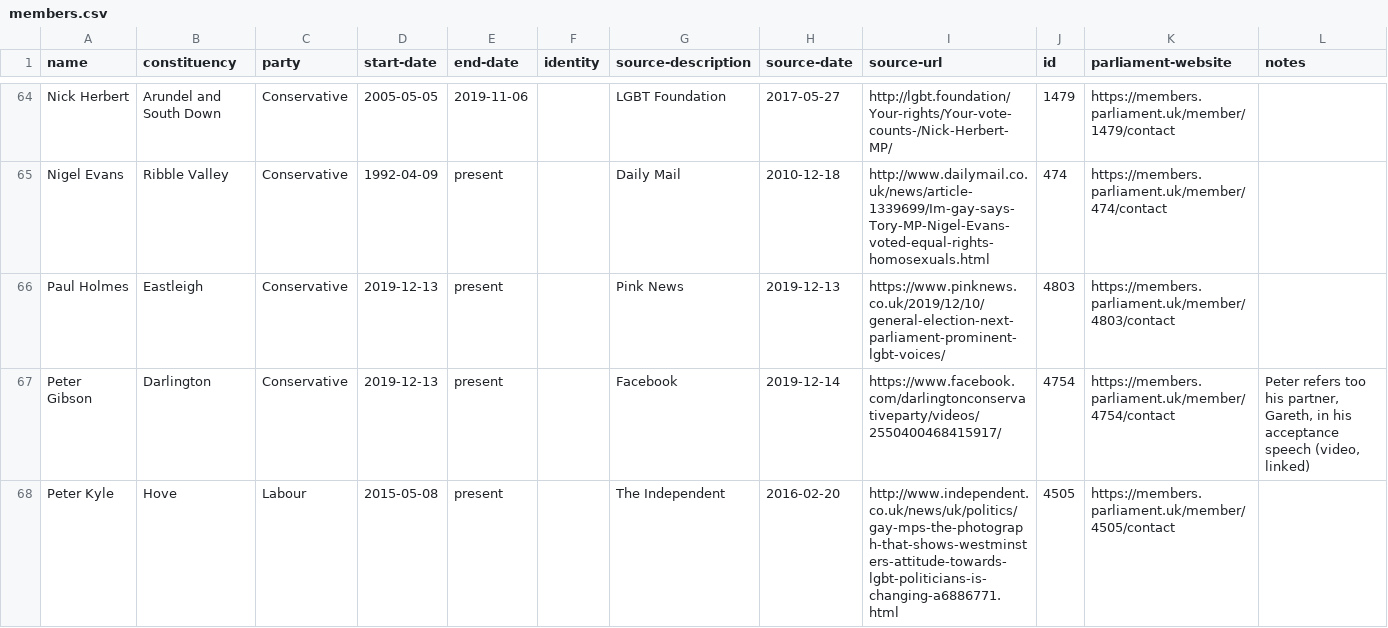
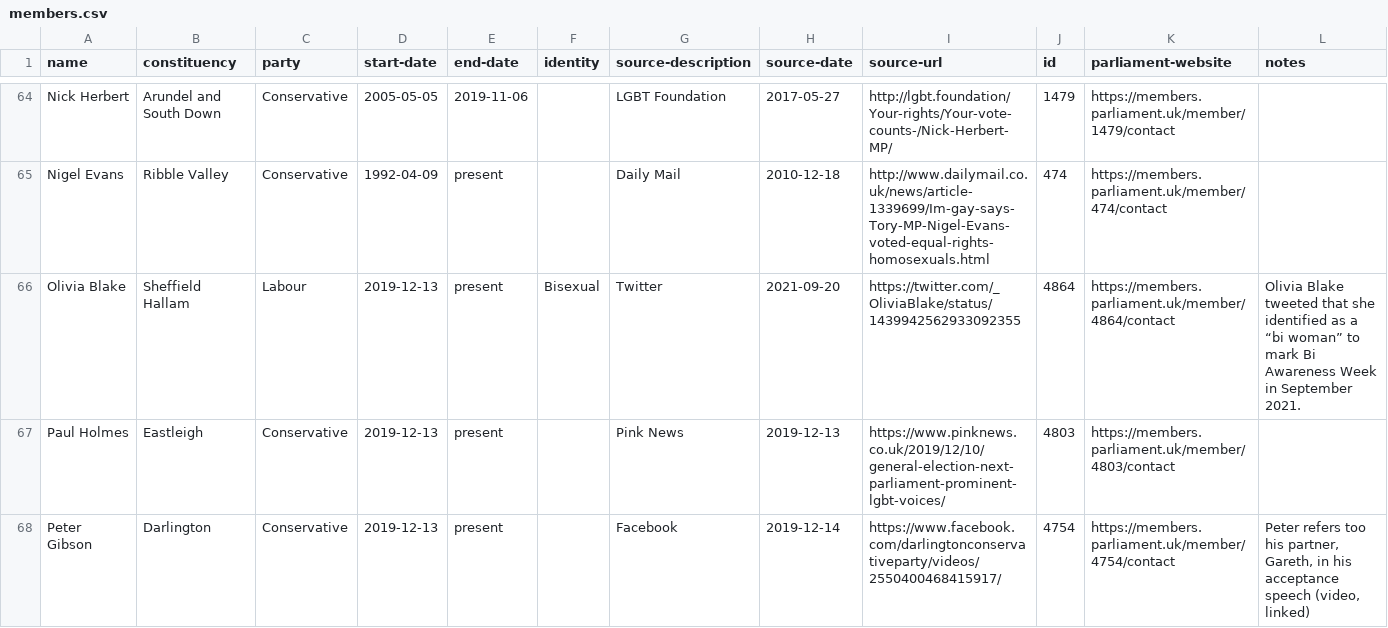
Before and after one commit to johnpeart/lgbt-mp, a CSV file: _data/members.csv, drawn as a sheet; only a part is shown, gaps mark what is left out; the shorter side is filled out with more unchanged rows; rows hold the shown columns only; the diff names each change by its address in the sheet, - before the commit and + after, or states it on an @@ line.

Commit message:
Add Olivia Blake MP.

```diff
--- a/_data/members.csv
+++ b/_data/members.csv
+row 66: Olivia Blake | Sheffield Hallam | Labour | 2019-12-13 | present | Bisexual | Twitter | 2021-09-20 | https://twitter.com/_OliviaBlake/status/1439942562933092355 | 4864 | https://members.parliament.uk/member/4864/contact | Olivia Blake tweeted that she identified as a “bi woman” to mark Bi Awareness Week in September 2021.
```
Also changed, not shown: 2 other files.
